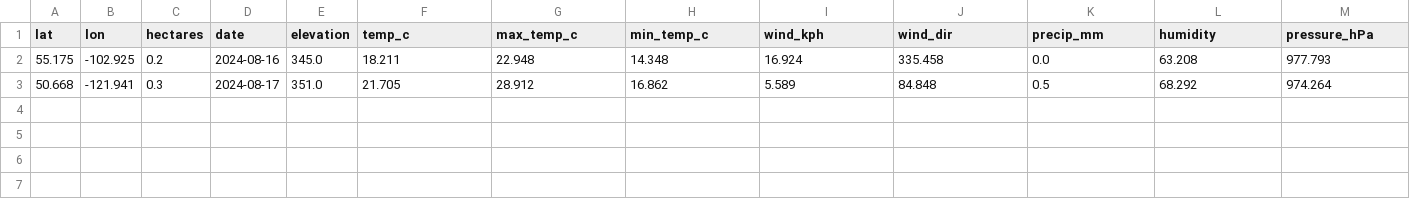
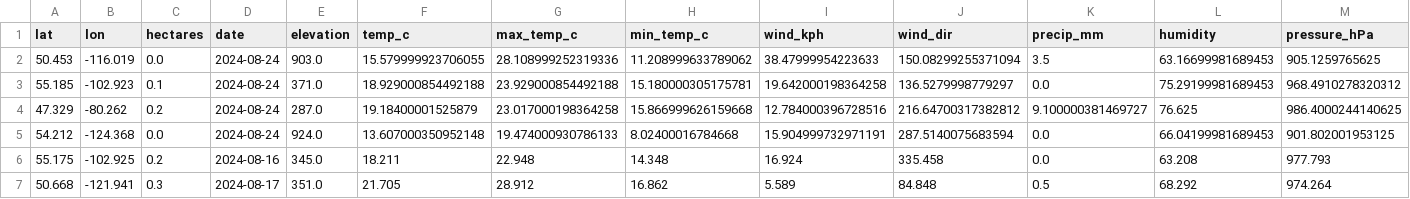
Before and after one commit to tran-ethan/fire-guard, a CSV file: backend/Arcgis/data/Active_Fires.csv, drawn as a sheet; only a part is shown; rows hold the shown columns only; the diff names each change by its address in the sheet, - before the commit and + after, or states it on an @@ line.

Commit message:
Made live data concatenate + get fire endpoint

```diff
--- a/backend/Arcgis/data/Active_Fires.csv
+++ b/backend/Arcgis/data/Active_Fires.csv
+row 2: 50.453 | -116.019 | 0.0 | 2024-08-24 | 903.0 | 15.579999923706055 | 28.108999252319336 | 11.208999633789062 | 38.47999954223633 | 150.08299255371094 | 3.5 | 63.16699981689453 | 905.1259765625
+row 3: 55.185 | -102.923 | 0.1 | 2024-08-24 | 371.0 | 18.929000854492188 | 23.929000854492188 | 15.180000305175781 | 19.642000198364258 | 136.5279998779297 | 0.0 | 75.29199981689453 | 968.4910278320312
+row 4: 47.329 | -80.262 | 0.2 | 2024-08-24 | 287.0 | 19.18400001525879 | 23.017000198364258 | 15.866999626159668 | 12.784000396728516 | 216.64700317382812 | 9.100000381469727 | 76.625 | 986.4000244140625
+row 5: 54.212 | -124.368 | 0.0 | 2024-08-24 | 924.0 | 13.607000350952148 | 19.474000930786133 | 8.02400016784668 | 15.904999732971191 | 287.5140075683594 | 0.0 | 66.04199981689453 | 901.802001953125
```
Also changed, not shown: 3 other files.
